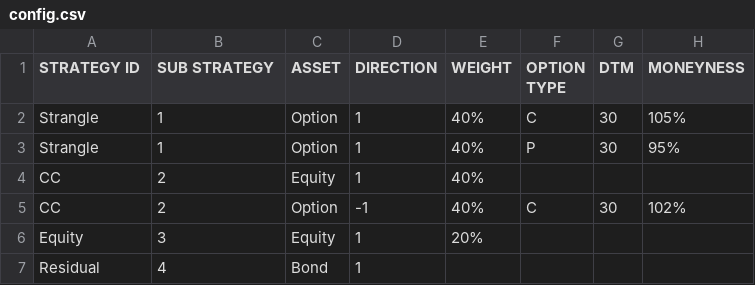
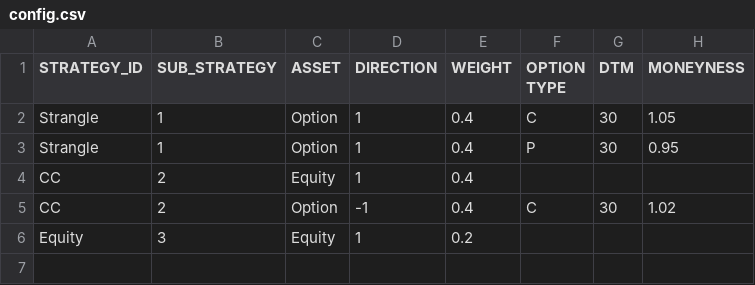
Before and after one commit to stellaxiaoGX/backtester, a CSV file: portfolio_config/config.csv, drawn as a sheet.

Commit message:
Process: Allocate portfolio and preview
Uses notional values and weight to allocate cash, shows user the allocated portfolio and asks for review

```diff
--- a/portfolio_config/config.csv
+++ b/portfolio_config/config.csv
@@ -1,7 +1,6 @@
-STRATEGY ID,SUB STRATEGY,ASSET,DIRECTION,WEIGHT,OPTION TYPE,DTM,MONEYNESS
-Strangle,1,Option,1,40%,C,30,105%
-Strangle,1,Option,1,40%,P,30,95%
-CC,2,Equity,1,40%,,,
-CC,2,Option,-1,40%,C,30,102%
-Equity,3,Equity,1,20%,,,
-Residual,4,Bond,1,,,,
+STRATEGY_ID,SUB_STRATEGY,ASSET,DIRECTION,WEIGHT,OPTION TYPE,DTM,MONEYNESS
+Strangle,1,Option,1,0.4,C,30,1.05
+Strangle,1,Option,1,0.4,P,30,0.95
+CC,2,Equity,1,0.4,,,
+CC,2,Option,-1,0.4,C,30,1.02
+Equity,3,Equity,1,0.2,,,
```
Also changed, not shown: 3 other files.
